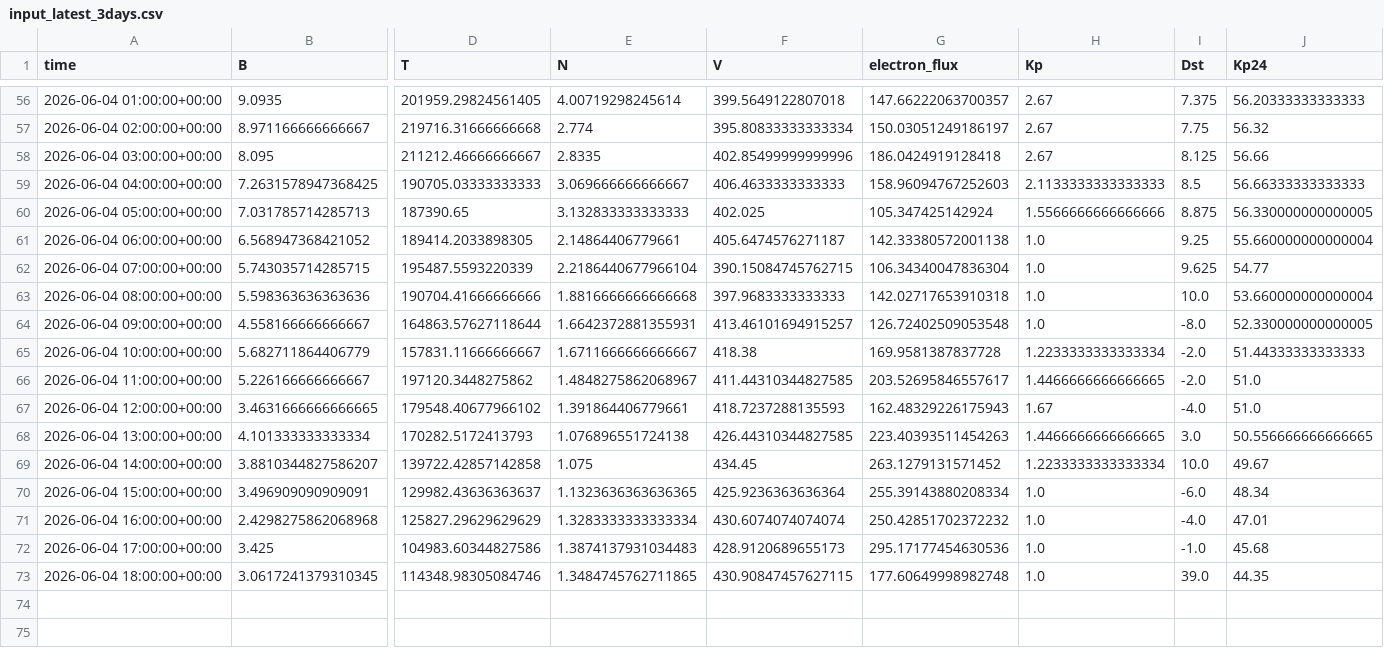
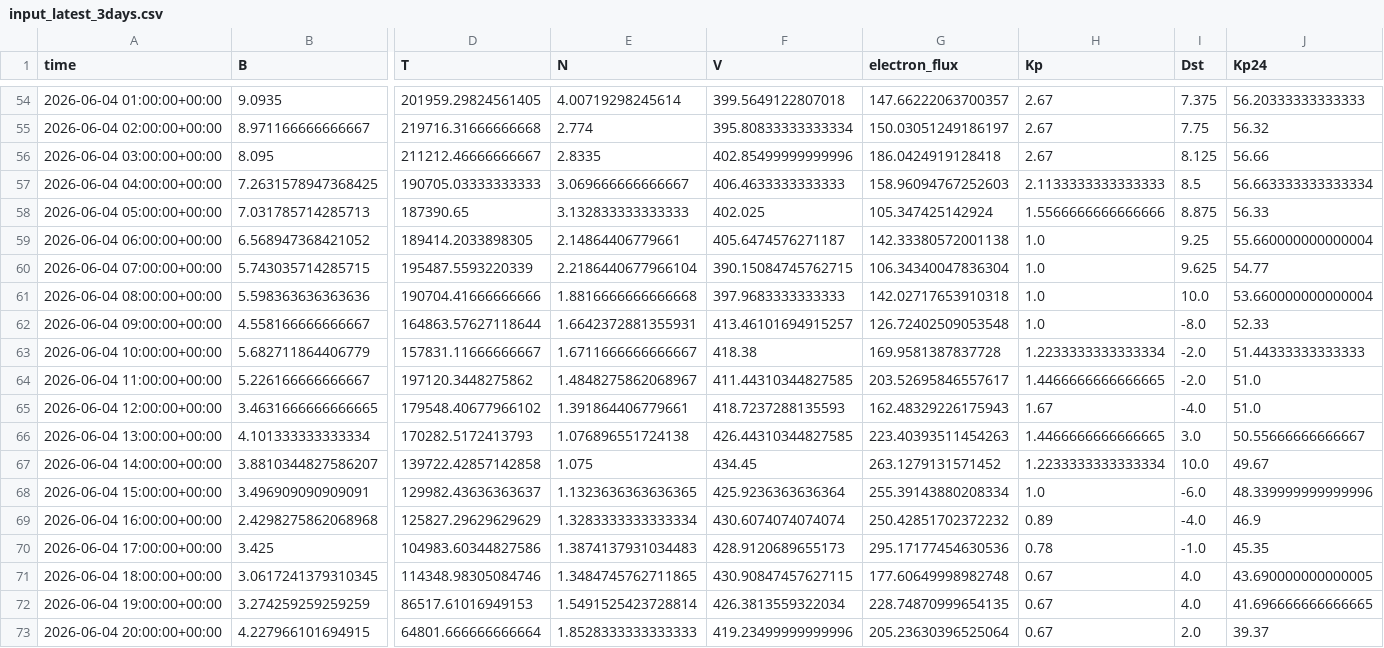
Before and after one commit to Jihyeon-Son/Jihyeon-Son.github.io, a CSV file: data/input_latest_3days.csv, drawn as a sheet; only a part is shown, gaps mark what is left out; addresses are those after the commit; rows hold the shown columns only; the diff covers the shown part only; the diff names each change by its address in the sheet, - before the commit and + after, or states it on an @@ line.

```diff
--- a/data/input_latest_3days.csv
+++ b/data/input_latest_3days.csv
-J57 (Kp24): 56.66333333333333
+J57 (Kp24): 56.663333333333334
-J58 (Kp24): 56.330000000000005
+J58 (Kp24): 56.33
-J62 (Kp24): 52.330000000000005
+J62 (Kp24): 52.33
-J66 (Kp24): 50.556666666666665
+J66 (Kp24): 50.55666666666667
-J68 (Kp24): 48.34
+J68 (Kp24): 48.339999999999996
-H69 (Kp): 1.0
+H69 (Kp): 0.89
-J69 (Kp24): 47.01
+J69 (Kp24): 46.9
-H70 (Kp): 1.0
+H70 (Kp): 0.78
-J70 (Kp24): 45.68
+J70 (Kp24): 45.35
-H71 (Kp): 1.0
+H71 (Kp): 0.67
-I71 (Dst): 39.0
+I71 (Dst): 4.0
-J71 (Kp24): 44.35
+J71 (Kp24): 43.690000000000005
+row 72: 2026-06-04 19:00:00+00:00 | 3.274259259259259 | 86517.61016949153 | 1.5491525423728814 | 426.3813559322034 | 228.74870999654135 | 0.67 | 4.0 | 41.696666666666665
+row 73: 2026-06-04 20:00:00+00:00 | 4.227966101694915 | 64801.666666666664 | 1.8528333333333333 | 419.23499999999996 | 205.23630396525064 | 0.67 | 2.0 | 39.37
```
Also changed, not shown: 2 removed rows and 22 edited cells elsewhere in this file, 2 other files.
